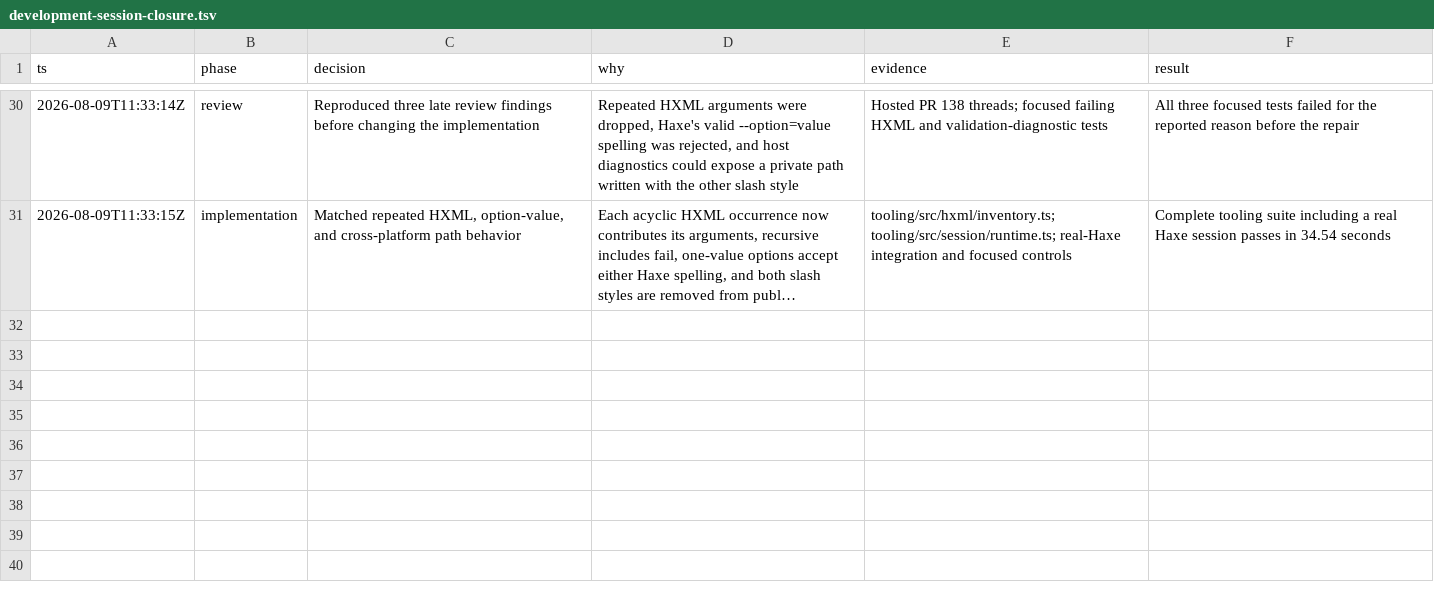
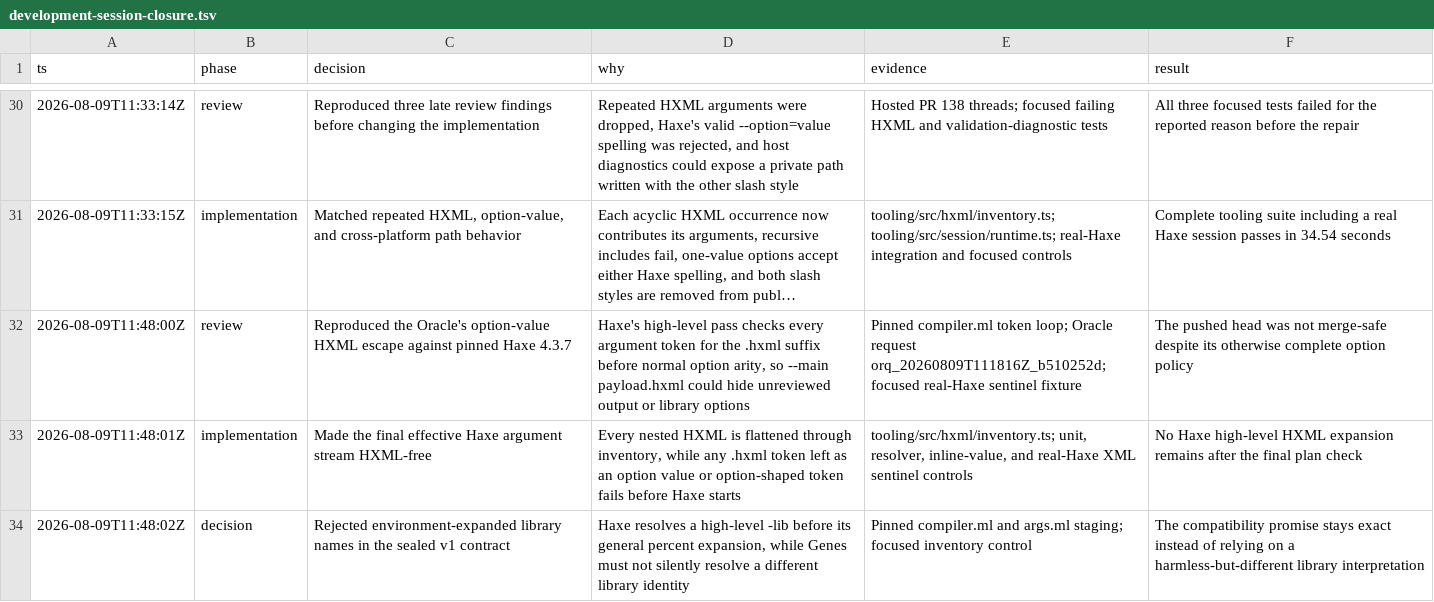
Before and after one commit to fullofcaffeine/genes-ts, a TSV file: .audit/development-session-closure.tsv, drawn as a sheet; only a part is shown, gaps mark what is left out; long unchanged cells end in …; the diff names each change by its address in the sheet, - before the commit and + after, or states it on an @@ line.

Commit message:
fix(tooling): close residual HXML expansion
Haxe 4.3.7 checks every argument token for the .hxml suffix before it applies normal option arity. That meant a value such as --main payload.hxml could make Haxe read a second argument file after Genes had already approved the invocation.

The effective-invocation planner now rejects every .hxml token that remains after recursive flattening, including separate values, inline option values, and library-resolver output. It also rejects environment-expanded library names because stock Haxe resolves those before its general percent expansion.

Focused inventory controls cover each entry path, and a real-Haxe session proves a hidden XML output cannot change its public sentinel. The complete tooling suite and deterministic package/host gates pass. The live release-environment probe was also attempted but GitHub returned HTTP 403; hosted CI already passed that repository gate.

Prepared by the GameCarry agent.

```diff
--- a/.audit/development-session-closure.tsv
+++ b/.audit/development-session-closure.tsv
+row 32: 2026-08-09T11:48:00Z | review | Reproduced the Oracle's option-value HXML escape against pinned Haxe 4.3.7 | Haxe's high-level pass checks every argument token for the .hxml suffix before normal option arity, so --main payload.hxml could hide unreviewed output or library options | Pinned compiler.ml token loop; Oracle request orq_20260809T111816Z_b510252d; focused real-Haxe sentinel fixture | The pushed head was not merge-safe despite its otherwise complete option policy
+row 33: 2026-08-09T11:48:01Z | implementation | Made the final effective Haxe argument stream HXML-free | Every nested HXML is flattened through inventory, while any .hxml token left as an option value or option-shaped token fails before Haxe starts | tooling/src/hxml/inventory.ts; unit, resolver, inline-value, and real-Haxe XML sentinel controls | No Haxe high-level HXML expansion remains after the final plan check
+row 34: 2026-08-09T11:48:02Z | decision | Rejected environment-expanded library names in the sealed v1 contract | Haxe resolves a high-level -lib before its general percent expansion, while Genes must not silently resolve a different library identity | Pinned compiler.ml and args.ml staging; focused inventory control | The compatibility promise stays exact instead of relying on a harmless-but-different library interpretation
```
Also changed, not shown: 6 other files.
